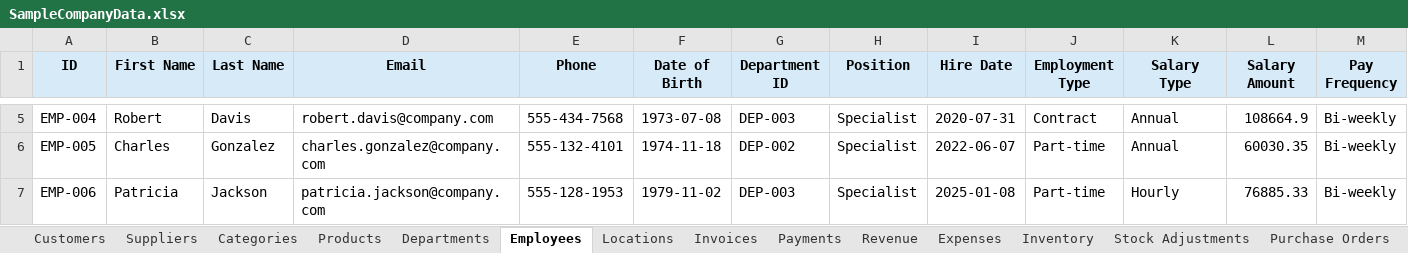
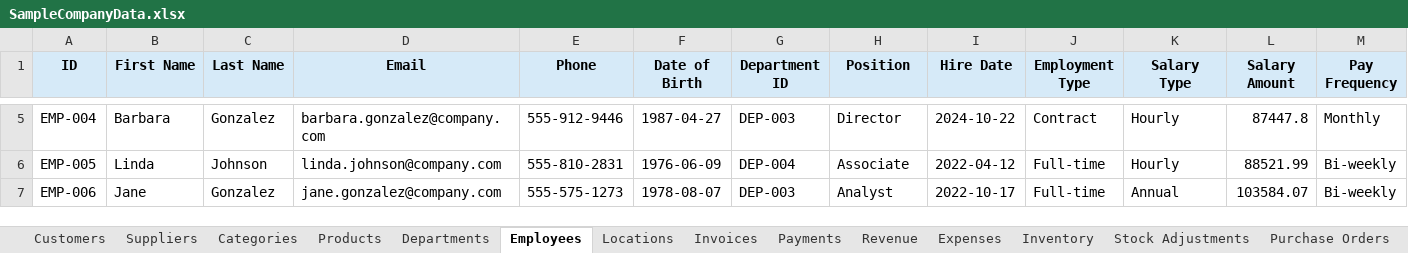
Before and after one commit to ArgoRobots/Argo-Books-Avalonia, an Excel workbook: SampleCompanyData.xlsx, sheet Employees, drawn as a sheet; only a part is shown, gaps mark what is left out; values as stored, in another font and other column widths than the file's, no borders; the diff covers the shown part only; the diff names each change by its address in the sheet, - before the commit and + after, or states it on an @@ line.

```diff
--- a/SampleCompanyData.xlsx (sheet Employees)
+++ b/SampleCompanyData.xlsx (sheet Employees)
-B5 (First Name): Robert
+B5 (First Name): Barbara
-C5 (Last Name): Davis
+C5 (Last Name): Gonzalez
-D5 (Email): robert.davis@company.com
+D5 (Email): barbara.gonzalez@company.com
-E5 (Phone): 555-434-7568
+E5 (Phone): 555-912-9446
-F5 (Date of Birth): 1973-07-08
+F5 (Date of Birth): 1987-04-27
-H5 (Position): Specialist
+H5 (Position): Director
-I5 (Hire Date): 2020-07-31
+I5 (Hire Date): 2024-10-22
-K5:K6 (Salary Type): Annual
+K5:K6 (Salary Type): Hourly
-L5 (Salary Amount): 108664.9
+L5 (Salary Amount): 87447.8
-M5 (Pay Frequency): Bi-weekly
+M5 (Pay Frequency): Monthly
-B6 (First Name): Charles
+B6 (First Name): Linda
-C6 (Last Name): Gonzalez
+C6 (Last Name): Johnson
-D6 (Email): charles.gonzalez@company.com
+D6 (Email): linda.johnson@company.com
-E6 (Phone): 555-132-4101
+E6 (Phone): 555-810-2831
-F6 (Date of Birth): 1974-11-18
+F6 (Date of Birth): 1976-06-09
-G6 (Department ID): DEP-002
+G6 (Department ID): DEP-004
-H6 (Position): Specialist
+H6 (Position): Associate
-I6 (Hire Date): 2022-06-07
+I6 (Hire Date): 2022-04-12
-J6:J7 (Employment Type): Part-time
+J6:J7 (Employment Type): Full-time
-L6 (Salary Amount): 60030.35
+L6 (Salary Amount): 88521.99
-B7 (First Name): Patricia
+B7 (First Name): Jane
-C7 (Last Name): Jackson
+C7 (Last Name): Gonzalez
-D7 (Email): patricia.jackson@company.com
+D7 (Email): jane.gonzalez@company.com
-E7 (Phone): 555-128-1953
+E7 (Phone): 555-575-1273
-F7 (Date of Birth): 1979-11-02
+F7 (Date of Birth): 1978-08-07
-H7 (Position): Specialist
+H7 (Position): Analyst
-I7 (Hire Date): 2025-01-08
+I7 (Hire Date): 2022-10-17
-K7 (Salary Type): Hourly
+K7 (Salary Type): Annual
-L7 (Salary Amount): 76885.33
+L7 (Salary Amount): 103584.07
```
Also changed, not shown: 89 edited cells elsewhere in this sheet, sheet Revenue, sheet Expenses, sheet Invoices, sheet Customers, sheet Payments, sheet Inventory, 5 more sheets, 2 other files.
